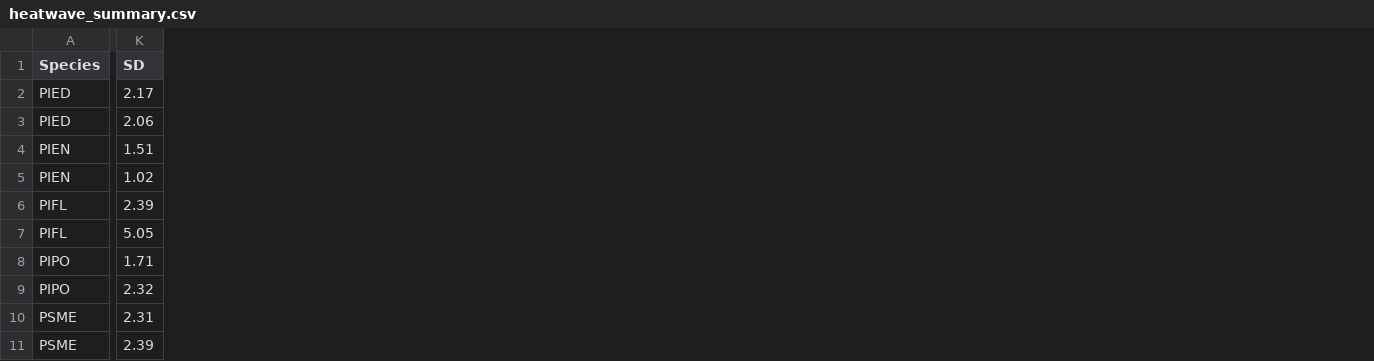
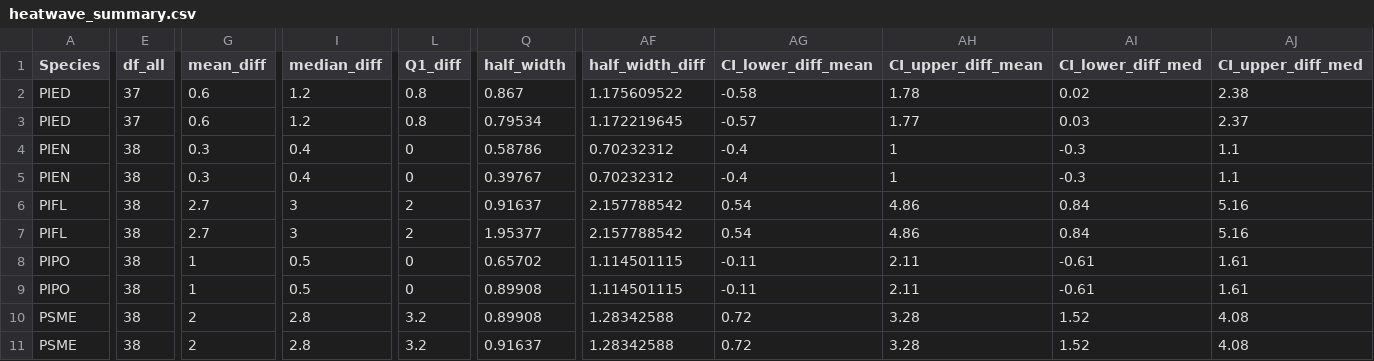
Before and after one commit to alexandralalor/HeatwaveProject, a CSV file: data_analysis/heatwave_summary.csv, drawn as a sheet; only a part is shown, gaps mark what is left out; removed rows and columns are numbered as before the commit, all else as after; the diff covers the shown part only; the diff names each change by its address in the sheet, - before the commit and + after, or states it on an @@ line.

```diff
--- a/data_analysis/heatwave_summary.csv
+++ b/data_analysis/heatwave_summary.csv
+column E (df_all), rows 2-11: 37 | 37 | 38 | 38 | 38 | 38 | 38 | 38 | 38 | 38
+column G (mean_diff), rows 2-11: 0.6 | 0.6 | 0.3 | 0.3 | 2.7 | 2.7 | 1 | 1 | 2 | 2
+column I (median_diff), rows 2-11: 1.2 | 1.2 | 0.4 | 0.4 | 3 | 3 | 0.5 | 0.5 | 2.8 | 2.8
+column L (Q1_diff), rows 2-11: 0.8 | 0.8 | 0 | 0 | 2 | 2 | 0 | 0 | 3.2 | 3.2
-column K (SD), rows 2-11: 2.17 | 2.06 | 1.51 | 1.02 | 2.39 | 5.05 | 1.71 | 2.32 | 2.31 | 2.39
+column Q (half_width), rows 2-11: 0.867 | 0.79534 | 0.58786 | 0.39767 | 0.91637 | 1.95377 | 0.65702 | 0.89908 | 0.89908 | 0.91637
+column AF (half_width_diff), rows 2-11: 1.175609522 | 1.172219645 | 0.70232312 | 0.70232312 | 2.157788542 | 2.157788542 | 1.114501115 | 1.114501115 | 1.28342588 | 1.28342588
+column AG (CI_lower_diff_mean), rows 2-11: -0.58 | -0.57 | -0.4 | -0.4 | 0.54 | 0.54 | -0.11 | -0.11 | 0.72 | 0.72
+column AH (CI_upper_diff_mean), rows 2-11: 1.78 | 1.77 | 1 | 1 | 4.86 | 4.86 | 2.11 | 2.11 | 3.28 | 3.28
+column AI (CI_lower_diff_med), rows 2-11: 0.02 | 0.03 | -0.3 | -0.3 | 0.84 | 0.84 | -0.61 | -0.61 | 1.52 | 1.52
+column AJ (CI_upper_diff_med), rows 2-11: 2.38 | 2.37 | 1.1 | 1.1 | 5.16 | 5.16 | 1.61 | 1.61 | 4.08 | 4.08
```
Also changed, not shown: 2 added columns and 8 edited cells elsewhere in this file, data_analysis/heatwave_summary_filter.csv, 6 other files.
